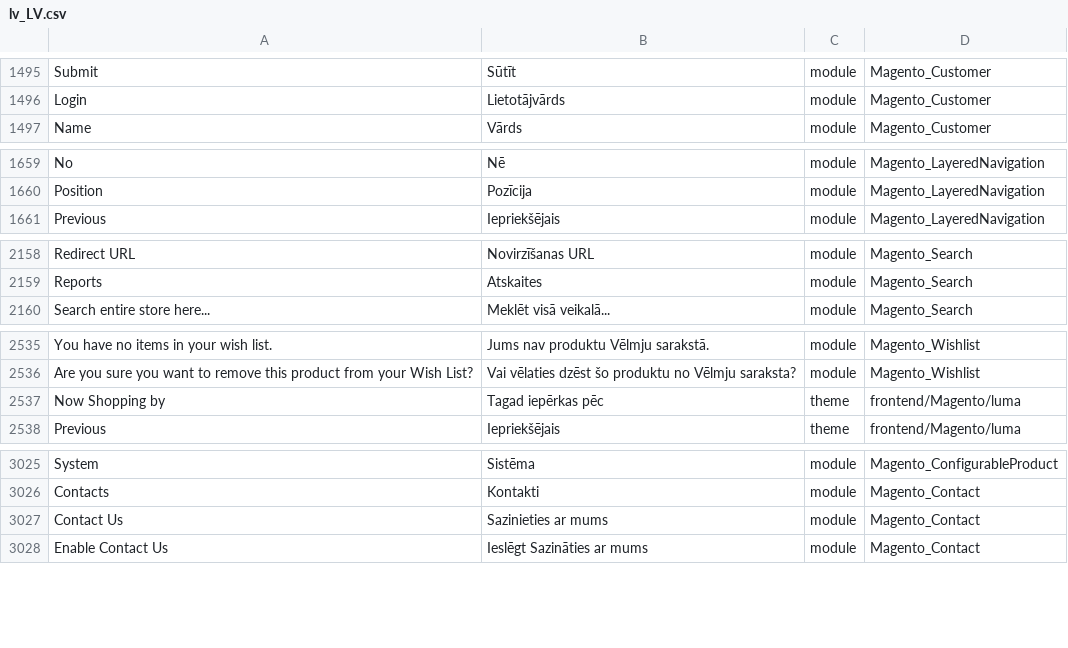
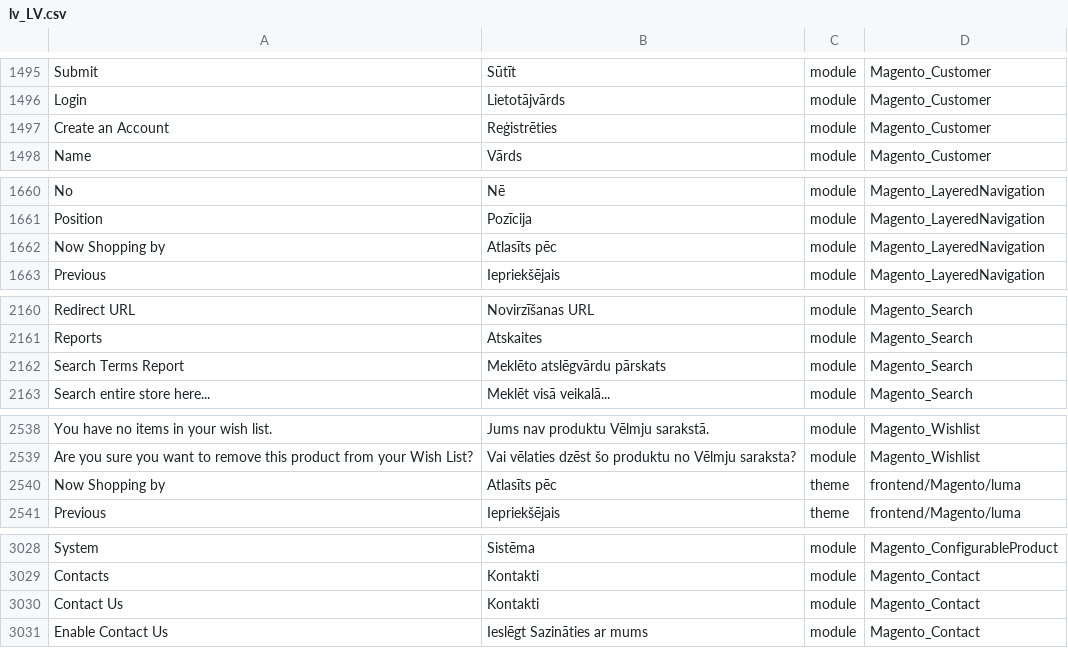
Before and after one commit to Magento2Translations/language_lv_lv, a CSV file: lv_LV.csv, drawn as a sheet; only a part is shown, gaps mark what is left out; addresses are those after the commit; the diff names each change by its address in the sheet, - before the commit and + after, or states it on an @@ line.

```diff
--- a/lv_LV.csv
+++ b/lv_LV.csv
+row 1497: Create an Account | Reģistrēties | module | Magento_Customer
+row 1662: Now Shopping by | Atlasīts pēc | module | Magento_LayeredNavigation
+row 2162: Search Terms Report | Meklēto atslēgvārdu pārskats | module | Magento_Search
-B2540: Tagad iepērkas pēc
+B2540: Atlasīts pēc
-B3030: Sazinieties ar mums
+B3030: Kontakti
```
Also changed, not shown: 1 other file.
